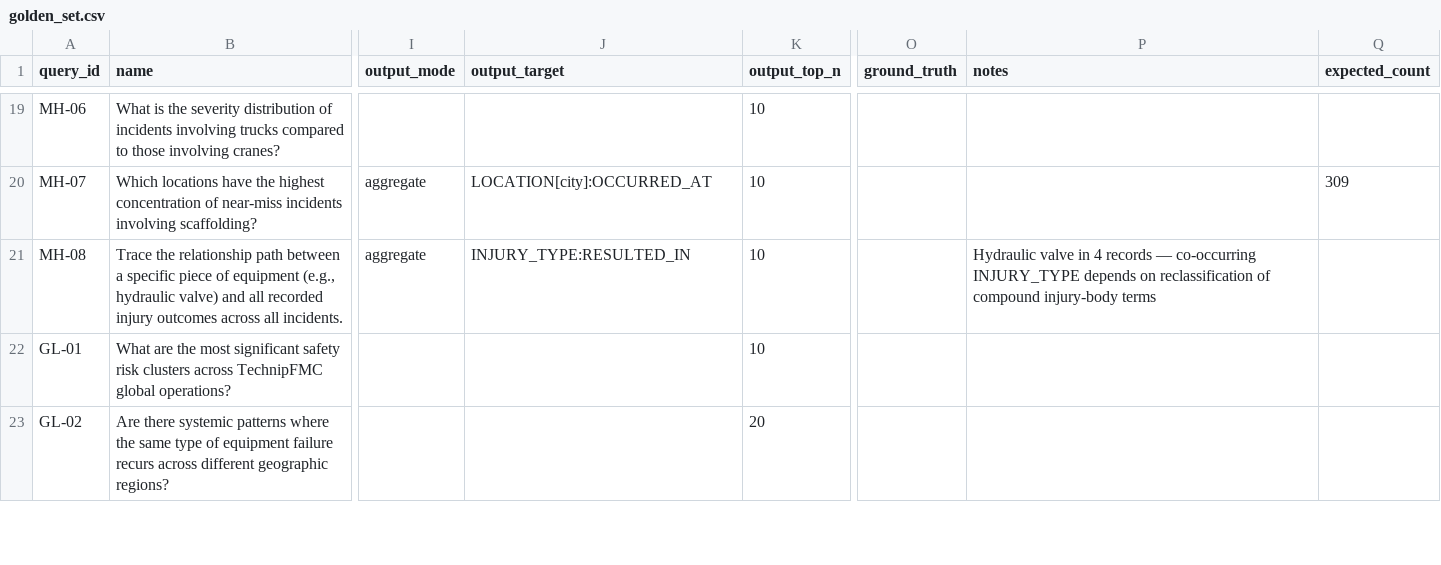
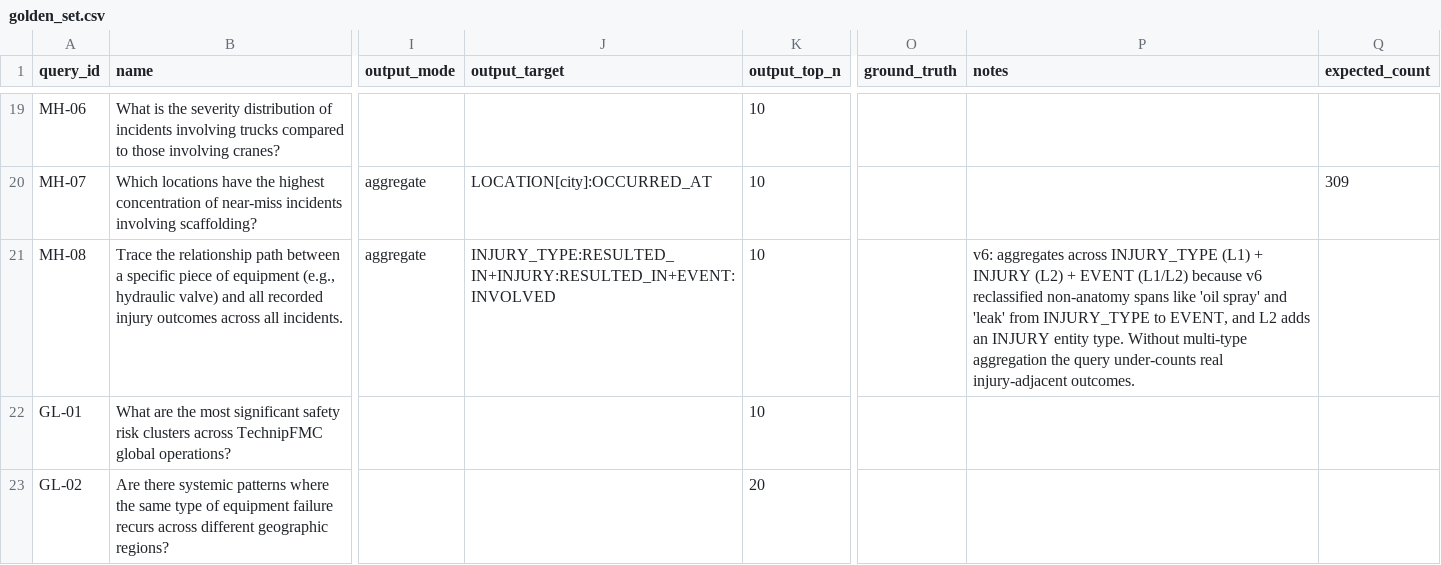
Before and after one commit to RiceD2KLab/TechnipFMC_SafetyEvents_Sp26, a CSV file: kg_schema/golden_set.csv, drawn as a sheet; only a part is shown, gaps mark what is left out; the diff names each change by its address in the sheet, - before the commit and + after, or states it on an @@ line.

Commit message:
Upgrade extraction pipeline to v6: validation, equipment ER, L2 type cleanup
- Validation layer (pipeline/validation/): allow-list filtering for
  BODY_PART (-40%), INJURY_TYPE (-50%), LOCATION (-13%). Reclassifies
  mis-typed spans to EVENT/EQUIPMENT instead of dropping.
- New L1 type EVENT for reclassified event-nouns (leak, spill, fall).
- Equipment ER via sentence-transformer embeddings at cosine >= 0.92
  with serial-number/quantity filters (668 merges applied).
- L2 merger: edge-level dedup + type mapping (Injury->INJURY_TYPE,
  Event->EVENT, Equipment->EQUIPMENT, Location->LOCATION). Unmappable
  L2 types (CONDITION, ACTION, MATERIAL, PERSON) kept as-is.
- Multi-type aggregate syntax in query engine (ETYPE1:REL1+ETYPE2:REL2).
- Telemetry diff tool (pipeline/telemetry/).
- Default parquets + dashboard updated to v6_merged.
- Similarity: EVENT in schema weights, TransE + RDF2Vec regenerated.
- 258/258 benchmark, 111,115 entities (was 113,576 in v5).

```diff
--- a/kg_schema/golden_set.csv
+++ b/kg_schema/golden_set.csv
-J21 (output_target): INJURY_TYPE:RESULTED_IN
+J21 (output_target): INJURY_TYPE:RESULTED_IN+INJURY:RESULTED_IN+EVENT:INVOLVED
-P21 (notes): Hydraulic valve in 4 records — co-occurring INJURY_TYPE depends on reclassification of compound injury-body terms
+P21 (notes): v6: aggregates across INJURY_TYPE (L1) + INJURY (L2) + EVENT (L1/L2) because v6 reclassified non-anatomy spans like 'oil spray' and 'leak' from INJURY_TYPE to EVENT, and L2 adds an INJURY entity type. Without multi-type aggregation the query under-counts real injury-adjacent outcomes.
```
Also changed, not shown: 21 other files.
